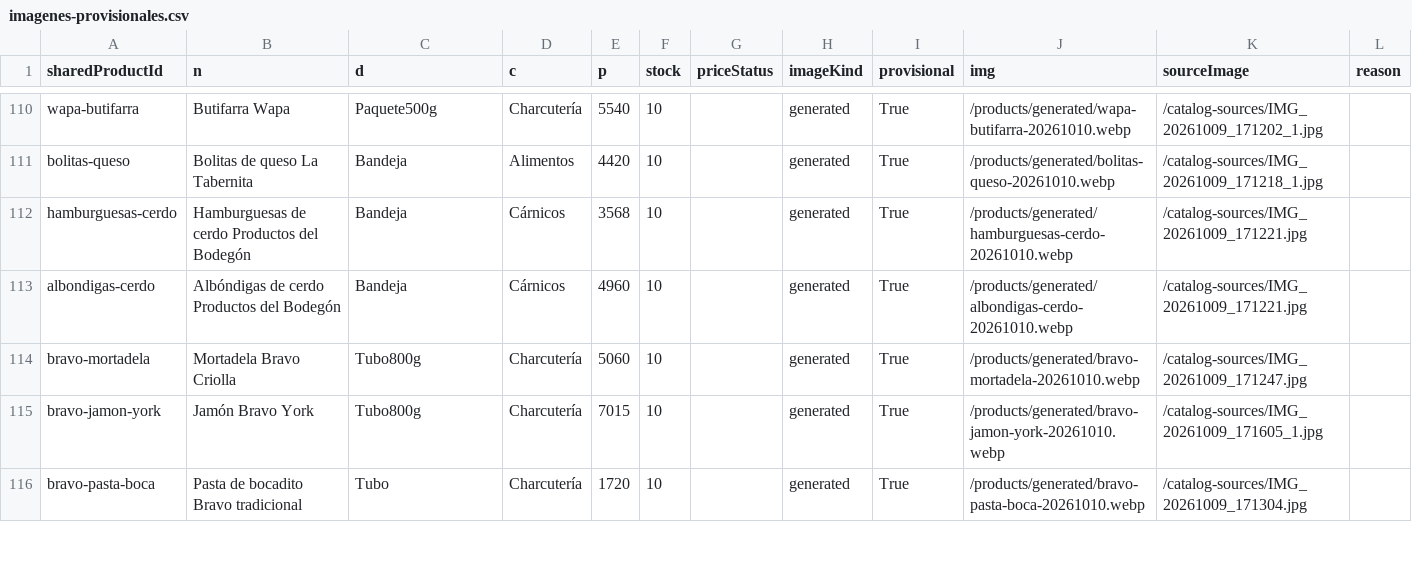
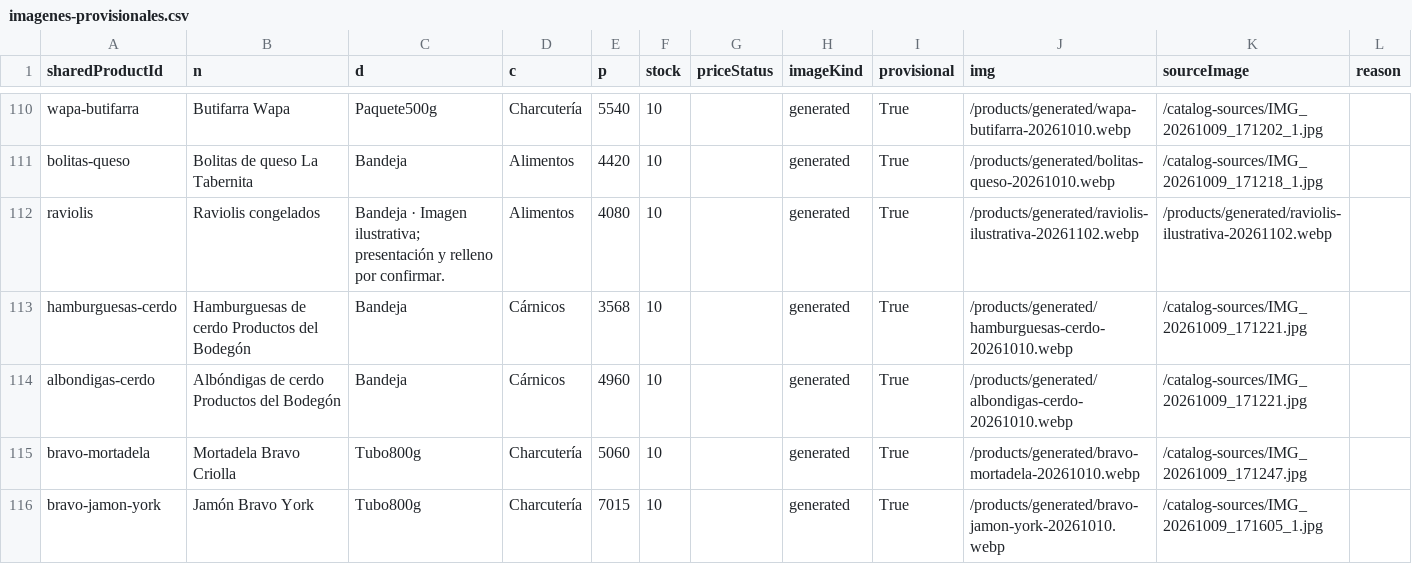
Before and after one commit to ernest196391/frutos-secos, a CSV file: docs/handoff/imagenes-provisionales.csv, drawn as a sheet; only a part is shown, gaps mark what is left out; the shorter side is filled out with more unchanged rows; the diff names each change by its address in the sheet, - before the commit and + after, or states it on an @@ line.

Commit message:
Use owner-approved illustrative ravioli image

```diff
--- a/docs/handoff/imagenes-provisionales.csv
+++ b/docs/handoff/imagenes-provisionales.csv
+row 112: raviolis | Raviolis congelados | Bandeja · Imagen ilustrativa; presentación y relleno por confirmar. | Alimentos | 4080 | 10 |  | generated | True | /products/generated/raviolis-ilustrativa-20261102.webp | /products/generated/raviolis-ilustrativa-20261102.webp
```
Also changed, not shown: docs/handoff/catalogo-completo.csv, docs/handoff/imagenes-pendientes.csv, 8 other files.
